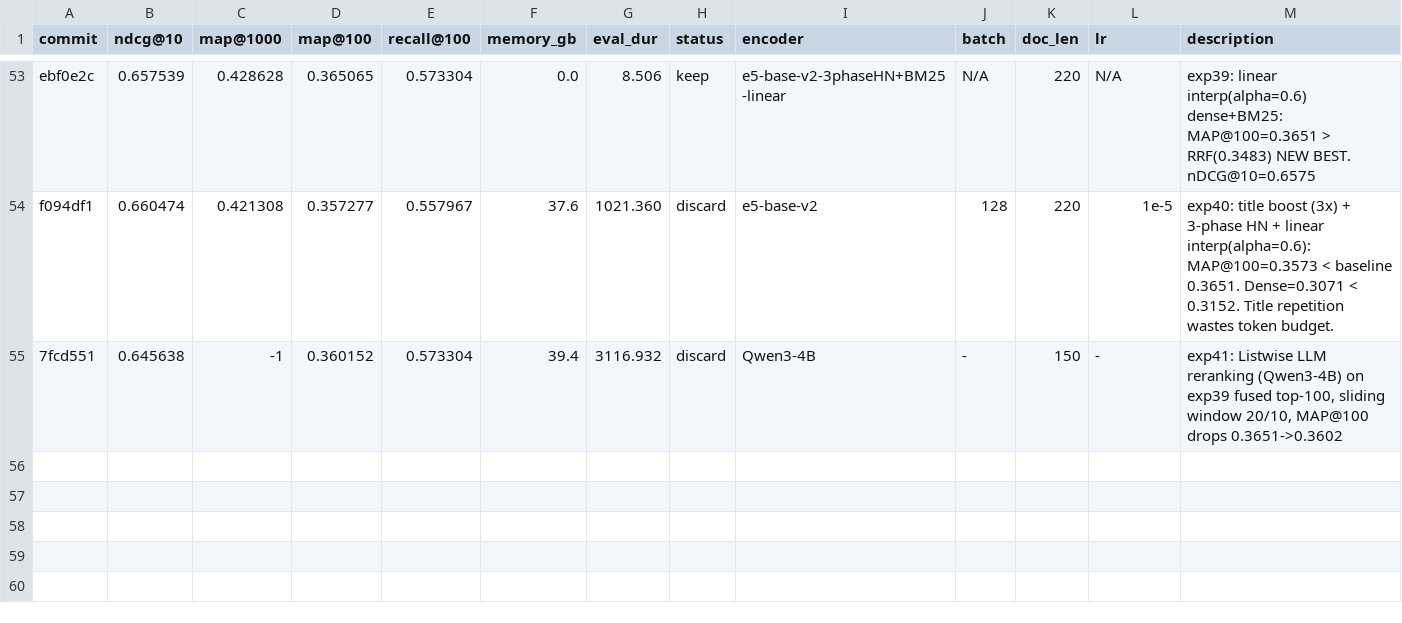
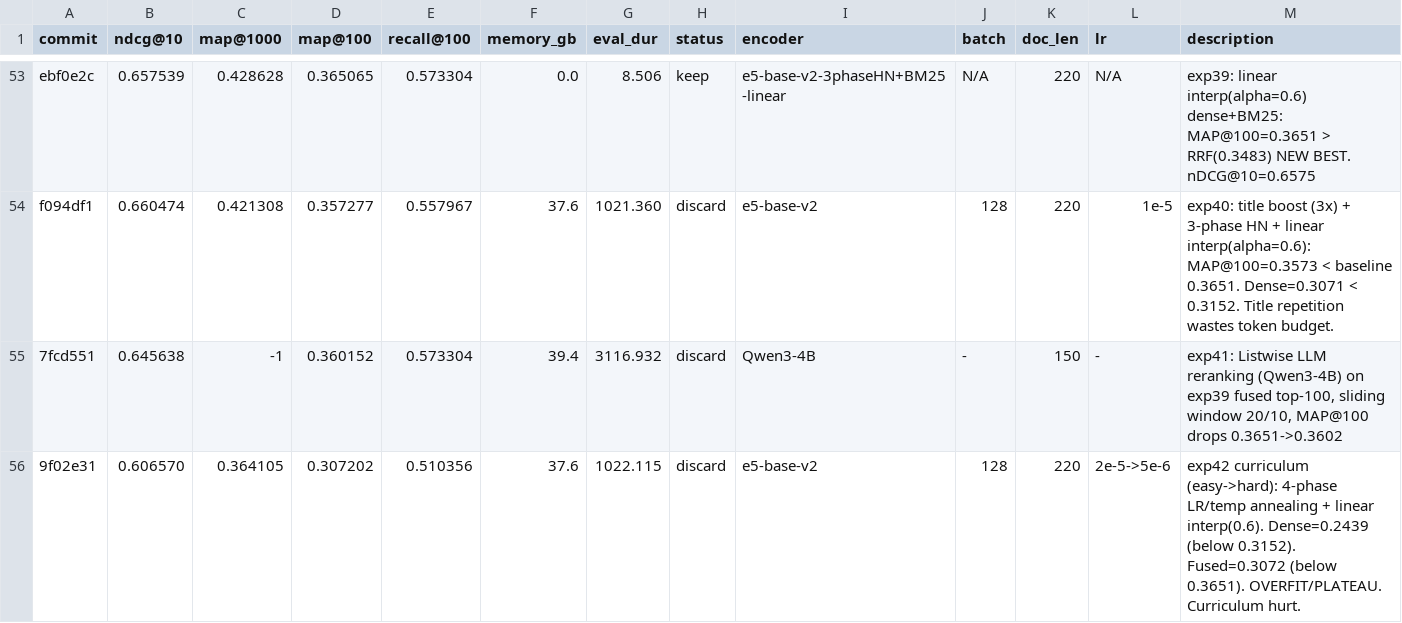
Before and after one commit to rankun203/retrieval-autoresearch, a TSV file: results.tsv, drawn as a sheet; only a part is shown, gaps mark what is left out; rows hold the shown columns only; the diff names each change by its address in the sheet, - before the commit and + after, or states it on an @@ line.

```diff
--- a/results.tsv
+++ b/results.tsv
+row 56: 9f02e31 | 0.606570 | 0.364105 | 0.307202 | 0.510356 | 37.6 | 1022.115 | discard | e5-base-v2 | 128 | 220 | 2e-5->5e-6 | exp42 curriculum (easy->hard): 4-phase LR/temp annealing + linear interp(0.6). Dense=0.2439 (below 0.3152). Fused=0.3072 (below 0.3651). OVERFIT/PLATEAU. Curriculum hurt.
```
Also changed, not shown: 2 other files.
